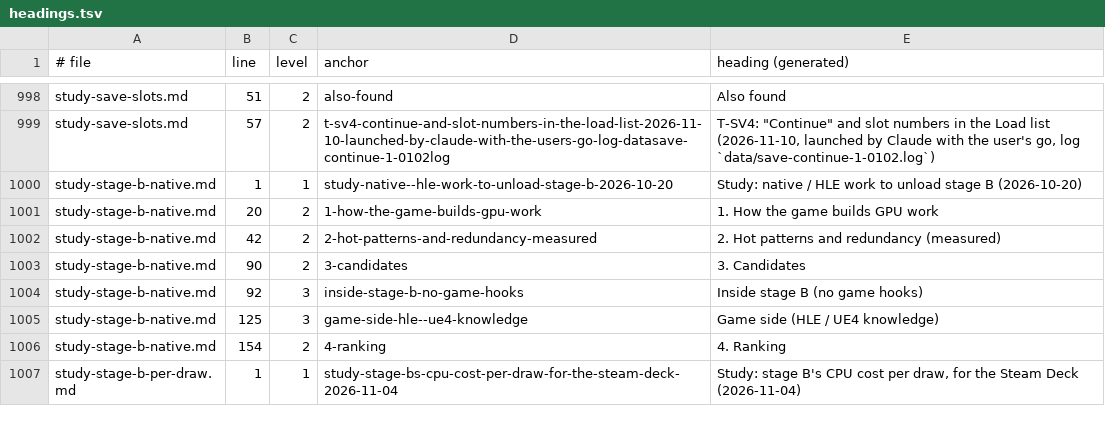
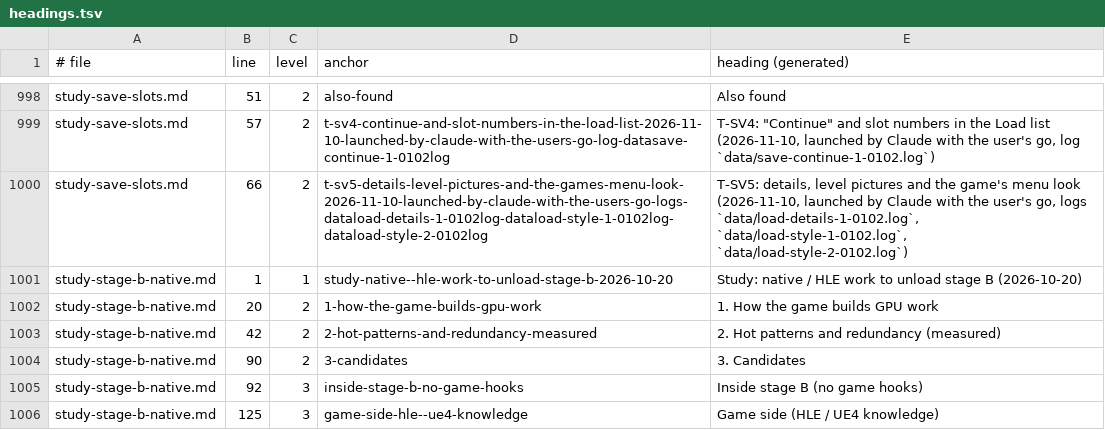
Before and after one commit to BevelTipDrip/medievil_2019_pc_port, a TSV file: research/patches/_facts/headings.tsv, drawn as a sheet; only a part is shown, gaps mark what is left out; the shorter side is filled out with more unchanged rows.

```diff
--- a/research/patches/_facts/headings.tsv
+++ b/research/patches/_facts/headings.tsv
@@ -999,2 +999,3 @@ study-save-slots.md	51	2	also-found	Also found
 study-save-slots.md	57	2	t-sv4-continue-and-slot-numbers-in-the-load-list-2026-11-10-launched-by-claude-with-the-users-go-log-datasave-continue-1-0102log	T-SV4: "Continue" and slot numbers in the Load list (2026-11-10, launched by Claude with the user's go, log `data/save-continue-1-0102.log`)
+study-save-slots.md	66	2	t-sv5-details-level-pictures-and-the-games-menu-look-2026-11-10-launched-by-claude-with-the-users-go-logs-dataload-details-1-0102log-dataload-style-1-0102log-dataload-style-2-0102log	T-SV5: details, level pictures and the game's menu look (2026-11-10, launched by Claude with the user's go, logs `data/load-details-1-0102.log`, `data/load-style-1-0102.log`, `data/load-style-2-0102.log`)
 study-stage-b-native.md	1	1	study-native--hle-work-to-unload-stage-b-2026-10-20	Study: native / HLE work to unload stage B (2026-10-20)
```
Also changed, not shown: research/patches/_facts/commits.tsv, research/patches/_facts/switches.tsv, 5 other files.
